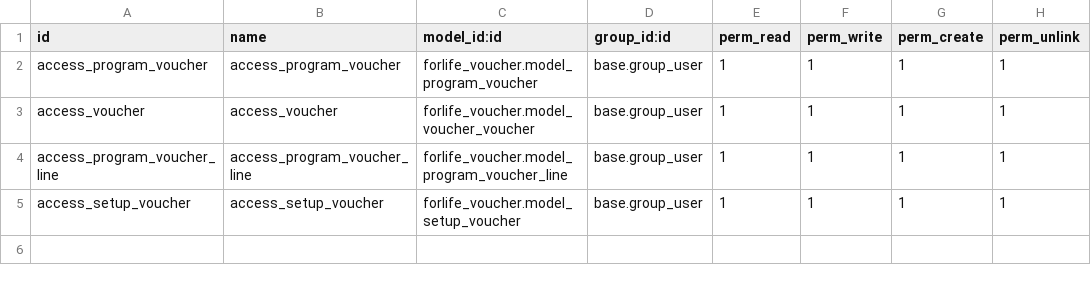
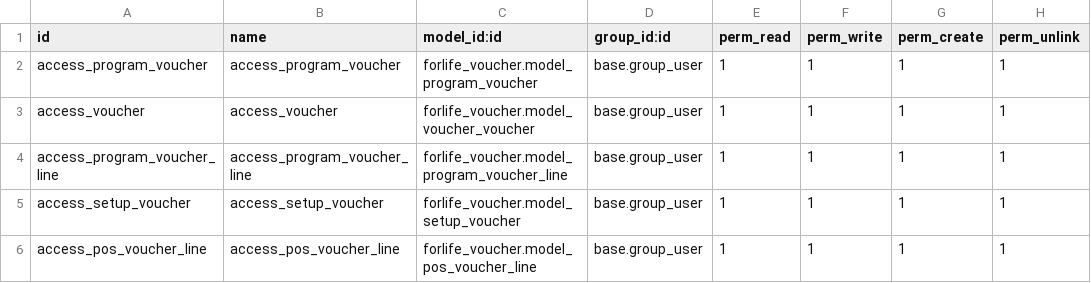
Before and after one commit to Onnet-Consulting/forlife, a CSV file: addons/custom/forlife_voucher/security/ir.model.access.csv, drawn as a sheet; the diff names each change by its address in the sheet, - before the commit and + after, or states it on an @@ line.

Commit message:
Voucher-used-step-4

```diff
--- a/addons/custom/forlife_voucher/security/ir.model.access.csv
+++ b/addons/custom/forlife_voucher/security/ir.model.access.csv
+row 6: access_pos_voucher_line | access_pos_voucher_line | forlife_voucher.model_pos_voucher_line | base.group_user | 1 | 1 | 1 | 1
```
Also changed, not shown: 13 other files.
